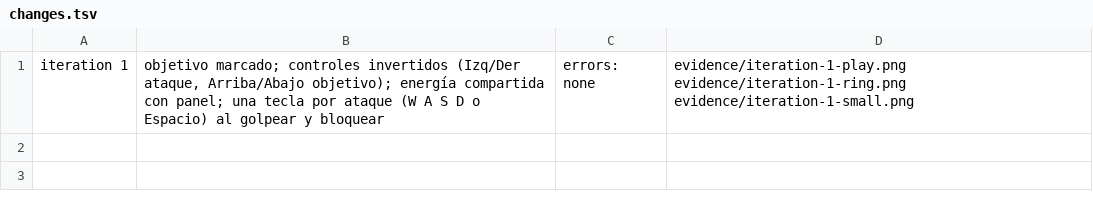
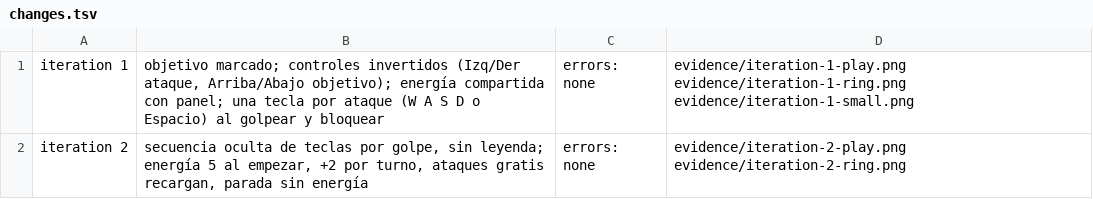
Before and after one commit to tfernandez96/canto-salvaje, a TSV file: prototypes/canto-salvaje/evidence/changes.tsv, drawn as a sheet.

```diff
--- a/prototypes/canto-salvaje/evidence/changes.tsv
+++ b/prototypes/canto-salvaje/evidence/changes.tsv
@@ -1 +1,2 @@
 iteration 1	objetivo marcado; controles invertidos (Izq/Der ataque, Arriba/Abajo objetivo); energía compartida con panel; una tecla por ataque (W A S D o Espacio) al golpear y bloquear	errors: none	evidence/iteration-1-play.png evidence/iteration-1-ring.png evidence/iteration-1-small.png
+iteration 2	secuencia oculta de teclas por golpe, sin leyenda; energía 5 al empezar, +2 por turno, ataques gratis recargan, parada sin energía	errors: none	evidence/iteration-2-play.png evidence/iteration-2-ring.png
```
Also changed, not shown: 6 other files.
